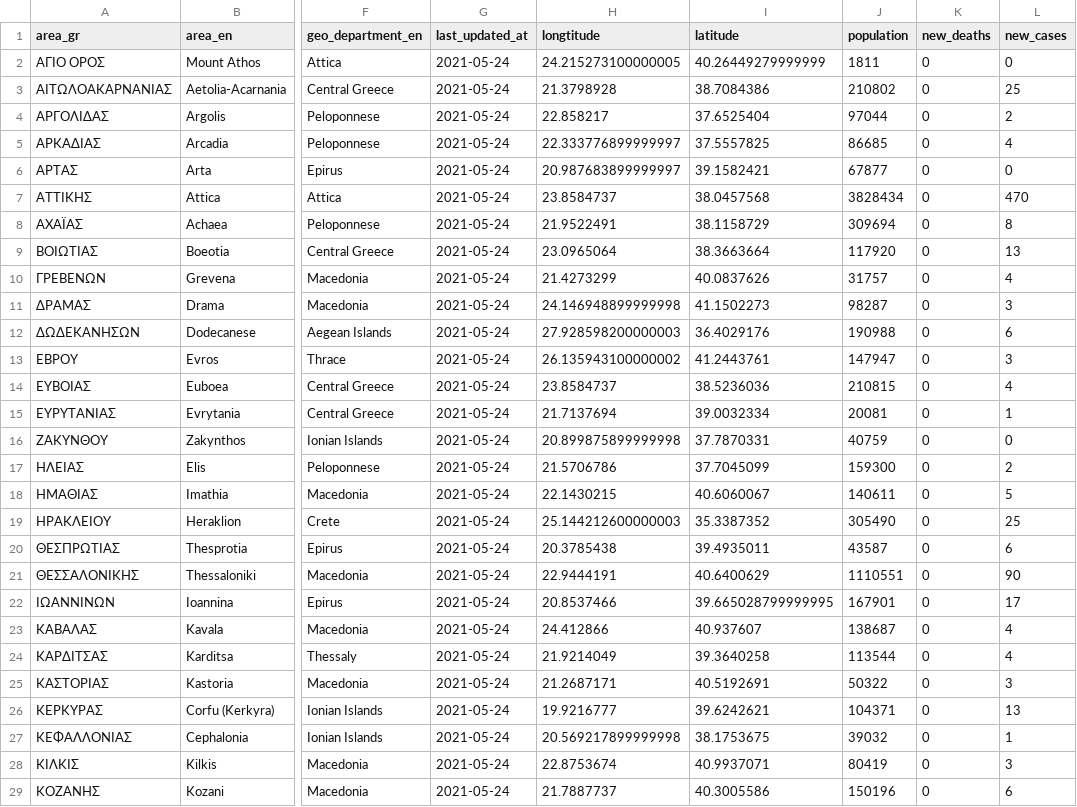
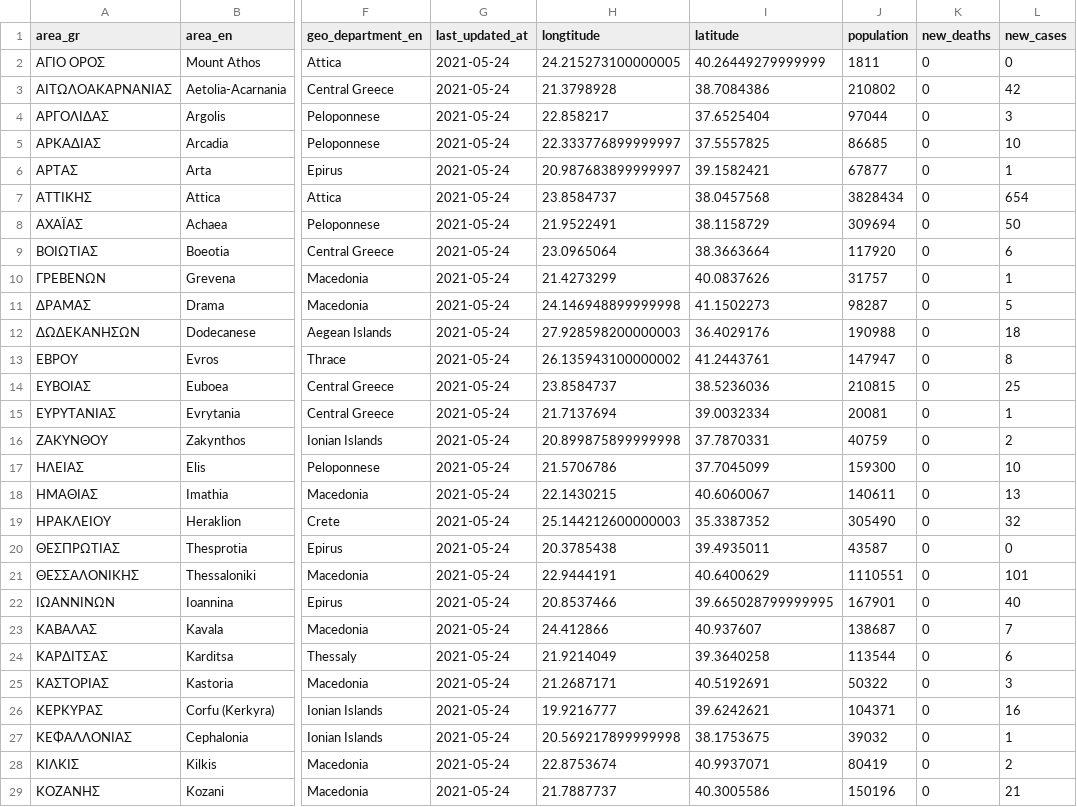
Before and after one commit to Covid-19-Response-Greece/covid19-greece-api, a CSV file: data/greece/regional/regions_daily.csv, drawn as a sheet; only a part is shown, gaps mark what is left out; the diff covers the shown part only; the diff names each change by its address in the sheet, - before the commit and + after, or states it on an @@ line.

```diff
--- a/data/greece/regional/regions_daily.csv
+++ b/data/greece/regional/regions_daily.csv
-L3 (new_cases): 25
+L3 (new_cases): 42
-L4 (new_cases): 2
+L4 (new_cases): 3
-L5 (new_cases): 4
+L5 (new_cases): 10
-L6 (new_cases): 0
+L6 (new_cases): 1
-L7 (new_cases): 470
+L7 (new_cases): 654
-L8 (new_cases): 8
+L8 (new_cases): 50
-L9 (new_cases): 13
+L9 (new_cases): 6
-L10 (new_cases): 4
+L10 (new_cases): 1
-L11 (new_cases): 3
+L11 (new_cases): 5
-L12 (new_cases): 6
+L12 (new_cases): 18
-L13 (new_cases): 3
+L13 (new_cases): 8
-L14 (new_cases): 4
+L14 (new_cases): 25
-L16 (new_cases): 0
+L16 (new_cases): 2
-L17 (new_cases): 2
+L17 (new_cases): 10
-L18 (new_cases): 5
+L18 (new_cases): 13
-L19 (new_cases): 25
+L19 (new_cases): 32
-L20 (new_cases): 6
+L20 (new_cases): 0
-L21 (new_cases): 90
+L21 (new_cases): 101
-L22 (new_cases): 17
+L22 (new_cases): 40
-L23 (new_cases): 4
+L23 (new_cases): 7
-L24 (new_cases): 4
+L24 (new_cases): 6
-L26 (new_cases): 13
+L26 (new_cases): 16
-L28 (new_cases): 3
+L28 (new_cases): 2
-L29 (new_cases): 6
+L29 (new_cases): 21
```
Also changed, not shown: 19 edited cells elsewhere in this file, data/greece/regional/regions_cumulative.csv, data/greece/regional/regions_history_cases.csv, 11 other files.
